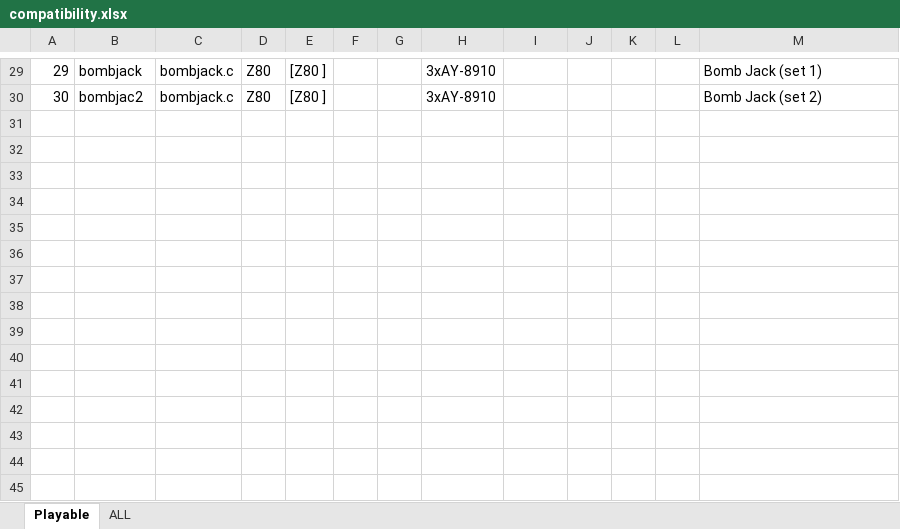
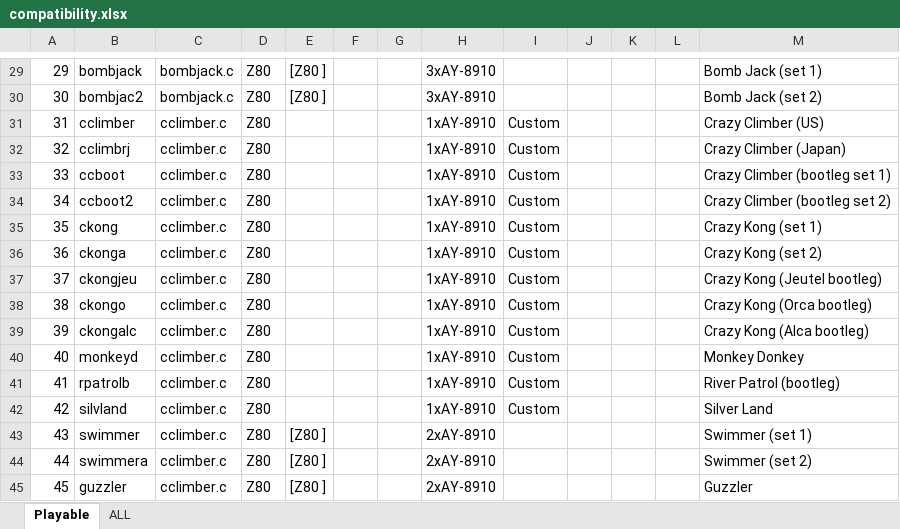
Before and after one commit to georgemoralis/arcadeflex, an Excel workbook: 0.36/compatibility.xlsx, sheet Playable, drawn as a sheet; only a part is shown, gaps mark what is left out; values as stored, in another font and other column widths than the file's, no borders; the diff names each change by its address in the sheet, - before the commit and + after, or states it on an @@ line.

Commit message:
036: added cclimber driver

```diff
--- a/0.36/compatibility.xlsx (sheet Playable)
+++ b/0.36/compatibility.xlsx (sheet Playable)
+row 31: 31 | cclimber | cclimber.c | Z80 |  |  |  | 1xAY-8910 | Custom |  |  |  | Crazy Climber (US)
+row 32: 32 | cclimbrj | cclimber.c | Z80 |  |  |  | 1xAY-8910 | Custom |  |  |  | Crazy Climber (Japan)
+row 33: 33 | ccboot | cclimber.c | Z80 |  |  |  | 1xAY-8910 | Custom |  |  |  | Crazy Climber (bootleg set 1)
+row 34: 34 | ccboot2 | cclimber.c | Z80 |  |  |  | 1xAY-8910 | Custom |  |  |  | Crazy Climber (bootleg set 2)
+row 35: 35 | ckong | cclimber.c | Z80 |  |  |  | 1xAY-8910 | Custom |  |  |  | Crazy Kong (set 1)
+row 36: 36 | ckonga | cclimber.c | Z80 |  |  |  | 1xAY-8910 | Custom |  |  |  | Crazy Kong (set 2)
+row 37: 37 | ckongjeu | cclimber.c | Z80 |  |  |  | 1xAY-8910 | Custom |  |  |  | Crazy Kong (Jeutel bootleg)
+row 38: 38 | ckongo | cclimber.c | Z80 |  |  |  | 1xAY-8910 | Custom |  |  |  | Crazy Kong (Orca bootleg)
+row 39: 39 | ckongalc | cclimber.c | Z80 |  |  |  | 1xAY-8910 | Custom |  |  |  | Crazy Kong (Alca bootleg)
+row 40: 40 | monkeyd | cclimber.c | Z80 |  |  |  | 1xAY-8910 | Custom |  |  |  | Monkey Donkey
+row 41: 41 | rpatrolb | cclimber.c | Z80 |  |  |  | 1xAY-8910 | Custom |  |  |  | River Patrol (bootleg)
+row 42: 42 | silvland | cclimber.c | Z80 |  |  |  | 1xAY-8910 | Custom |  |  |  | Silver Land
+row 43: 43 | swimmer | cclimber.c | Z80 | [Z80 ] |  |  | 2xAY-8910 |  |  |  |  | Swimmer (set 1)
+row 44: 44 | swimmera | cclimber.c | Z80 | [Z80 ] |  |  | 2xAY-8910 |  |  |  |  | Swimmer (set 2)
+row 45: 45 | guzzler | cclimber.c | Z80 | [Z80 ] |  |  | 2xAY-8910 |  |  |  |  | Guzzler
```
Also changed, not shown: sheet ALL, 7 other files.
